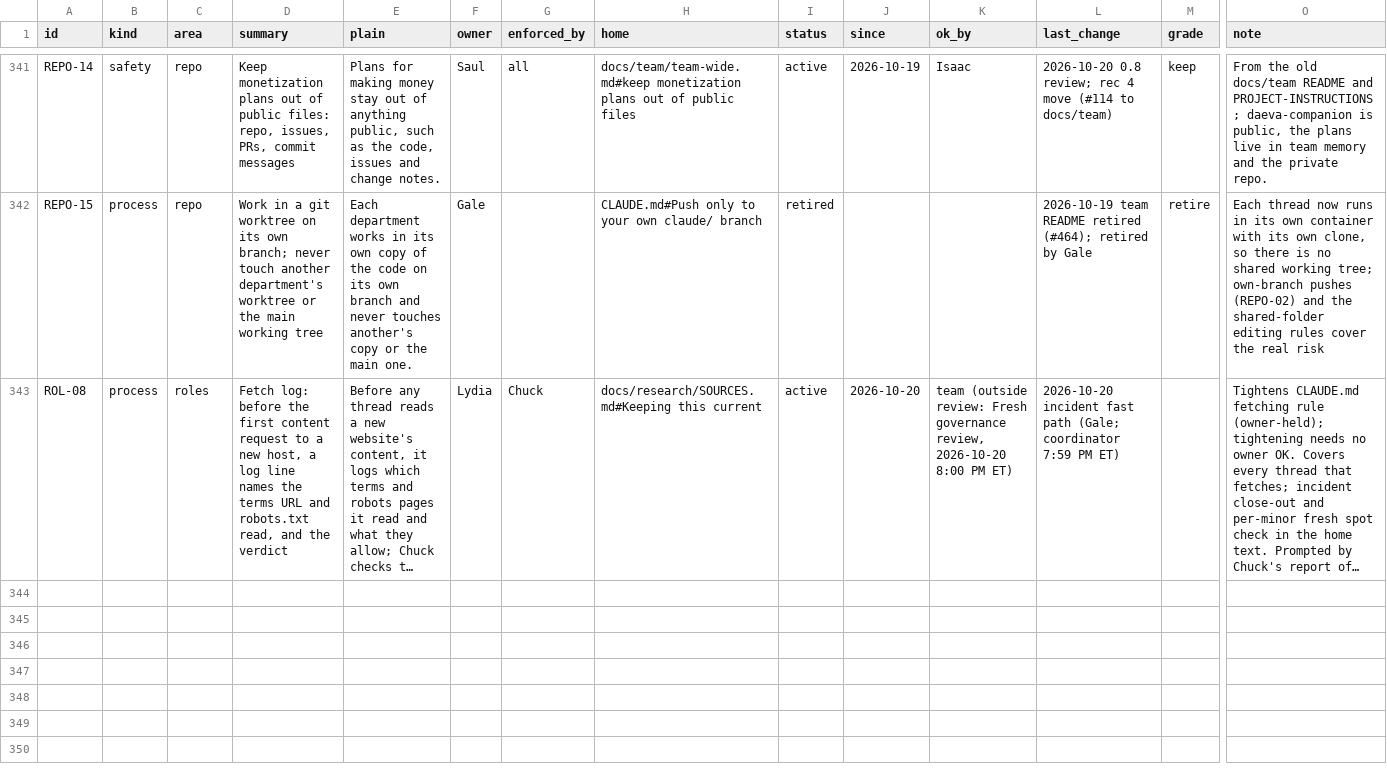
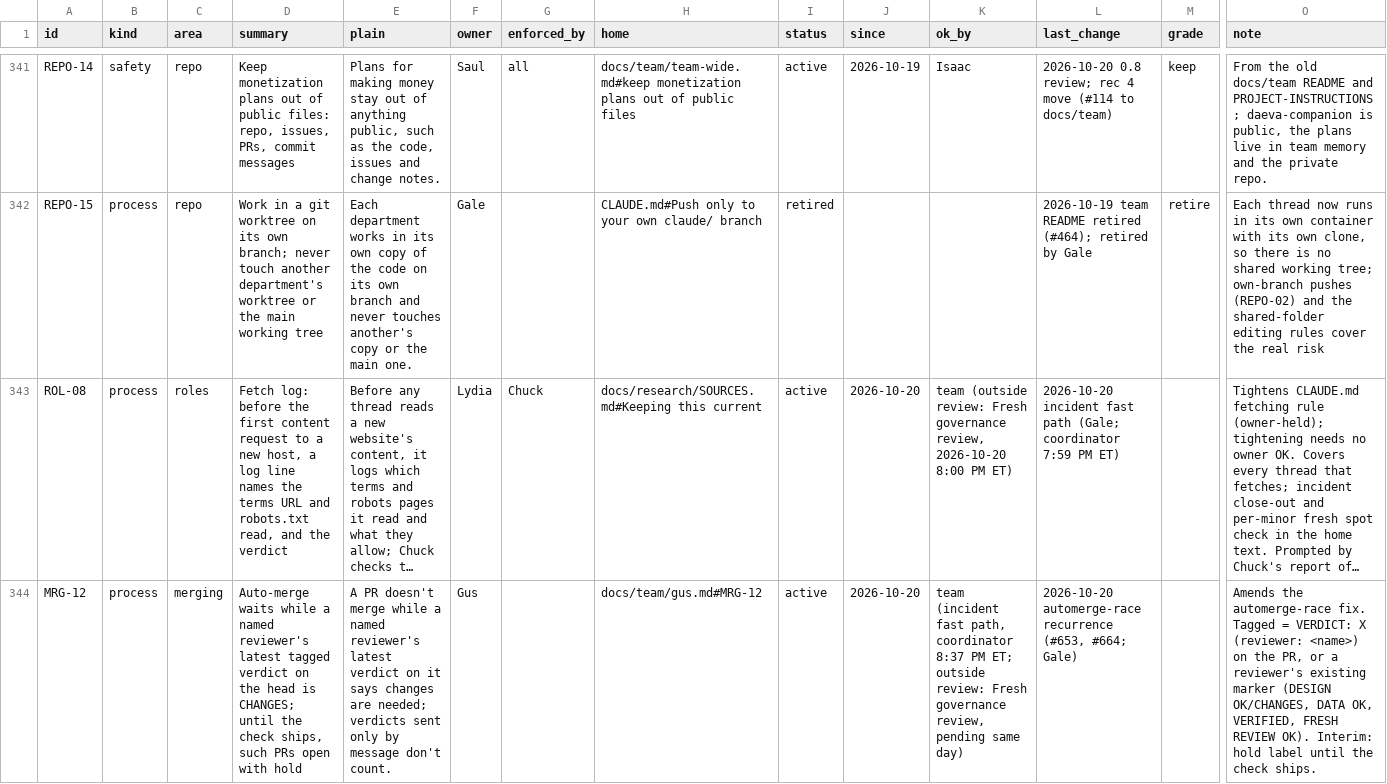
Before and after one commit to HackTheMeatball/daeva-companion, a CSV file: docs/kaizen/ledger.csv, drawn as a sheet; only a part is shown, gaps mark what is left out; long unchanged cells end in …; rows hold the shown columns only; the diff names each change by its address in the sheet, - before the commit and + after, or states it on an @@ line.

```diff
--- a/docs/kaizen/ledger.csv
+++ b/docs/kaizen/ledger.csv
+row 344: MRG-12 | process | merging | Auto-merge waits while a named reviewer's latest tagged verdict on the head is CHANGES; until the check ships, such PRs open with hold | A PR doesn't merge while a named reviewer's latest verdict on it says changes are needed; verdicts sent only by message don't count. | Gus |  | docs/team/gus.md#MRG-12 | active | 2026-10-20 | team (incident fast path, coordinator 8:37 PM ET; outside review: Fresh governance review, pending same day) | 2026-10-20 automerge-race recurrence (#653, #664; Gale) |  | Amends the automerge-race fix. Tagged = VERDICT: X (reviewer: <name>) on the PR, or a reviewer's existing marker (DESIGN OK/CHANGES, DATA OK, VERIFIED, FRESH REVIEW OK). Interim: hold label until the check ships.
```
Also changed, not shown: 4 other files.
